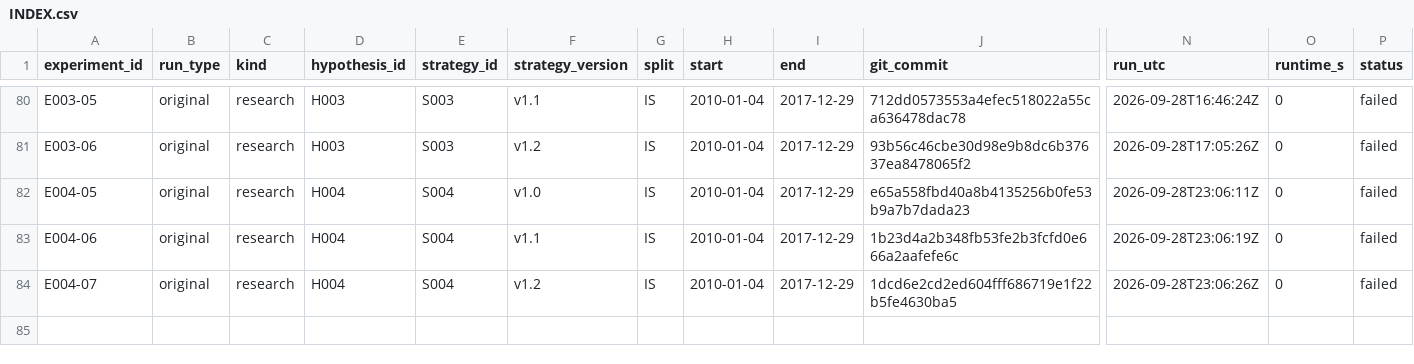
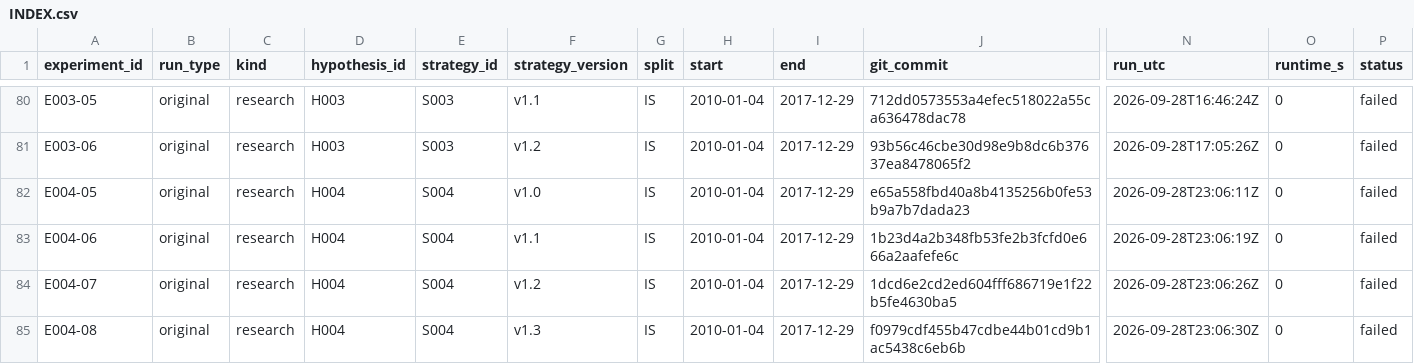
Before and after one commit to CohenMatan/quant-trading-research, a CSV file: experiments/INDEX.csv, drawn as a sheet; only a part is shown, gaps mark what is left out; rows hold the shown columns only; the diff names each change by its address in the sheet, - before the commit and + after, or states it on an @@ line.

```diff
--- a/experiments/INDEX.csv
+++ b/experiments/INDEX.csv
+row 85: E004-08 | original | research | H004 | S004 | v1.3 | IS | 2010-01-04 | 2017-12-29 | f0979cdf455b47cdbe44b01cd9b1ac5438c6eb6b | 2026-09-28T23:06:30Z | 0 | failed
```
Also changed, not shown: 2 other files.
